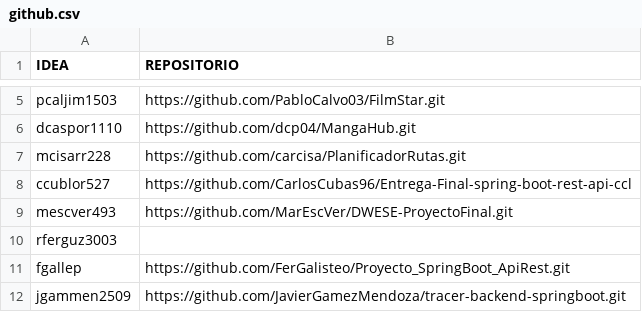
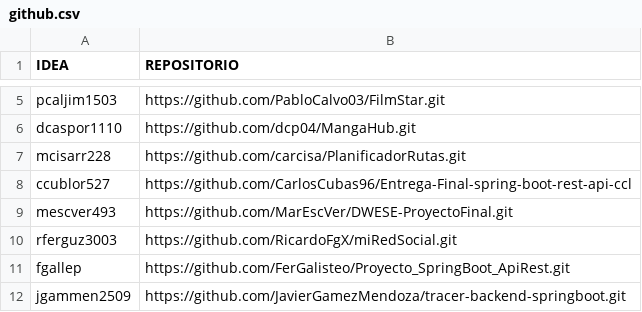
Before and after one commit to profeInformatica101/notas, a CSV file: script/CrearCopiaRepositorios/github.csv, drawn as a sheet; only a part is shown, gaps mark what is left out.

Commit message:
Update github.csv

```diff
--- a/script/CrearCopiaRepositorios/github.csv
+++ b/script/CrearCopiaRepositorios/github.csv
@@ -9,3 +9,3 @@ ccublor527,https://github.com/CarlosCubas96/Entrega-Final-spring-boot-rest-api-c
 mescver493,https://github.com/MarEscVer/DWESE-ProyectoFinal.git
-rferguz3003,
+rferguz3003,https://github.com/RicardoFgX/miRedSocial.git
 fgallep,https://github.com/FerGalisteo/Proyecto_SpringBoot_ApiRest.git
```
